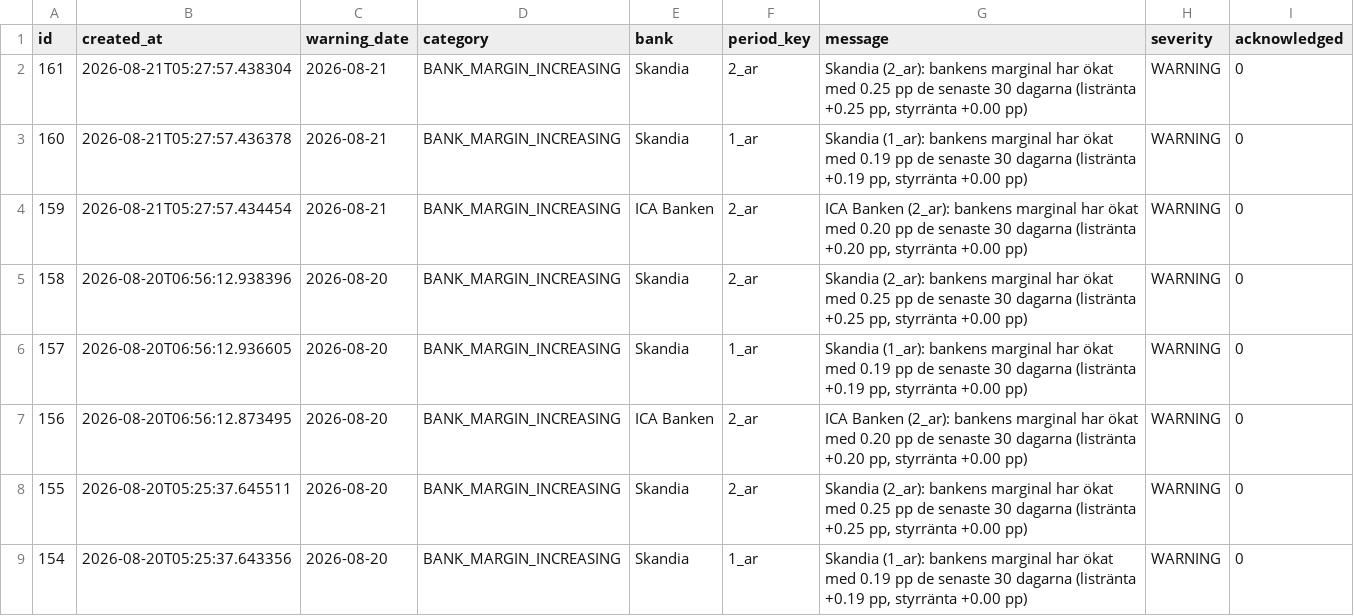
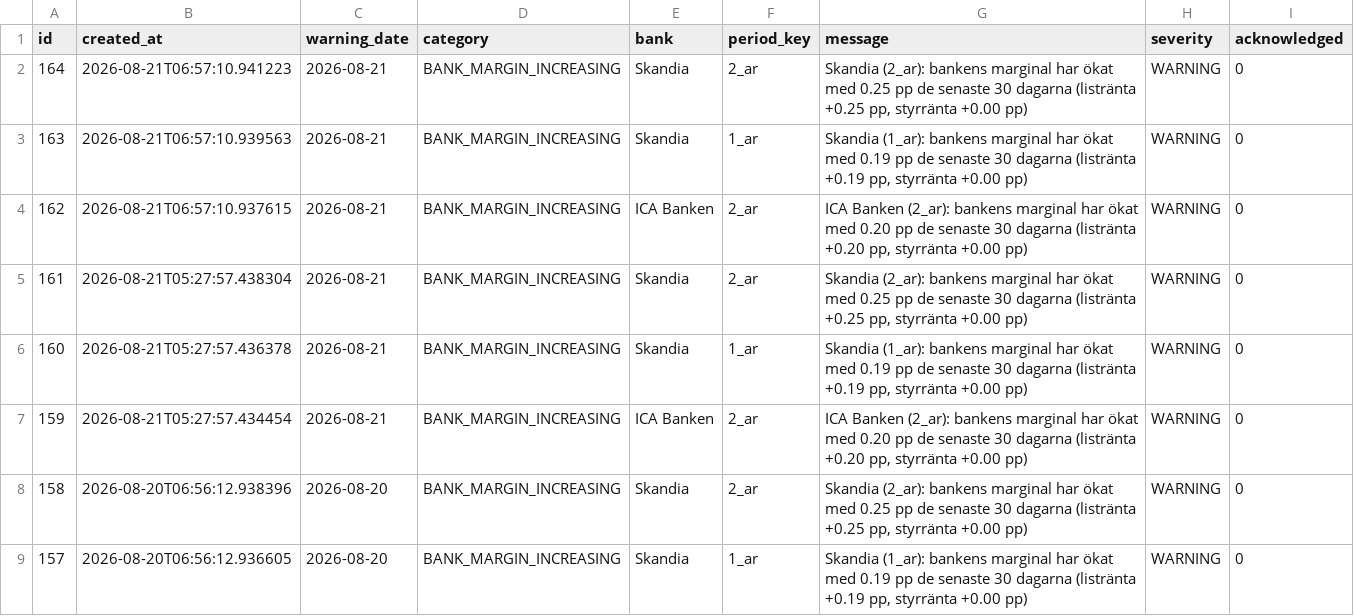
Before and after one commit to jantarnell-art/borantor-agent-, a CSV file: data/export/varningar.csv, drawn as a sheet; only a part is shown; the shorter side is filled out with more unchanged rows.

Commit message:
Data: daglig insamling 2026-08-21

```diff
--- a/data/export/varningar.csv
+++ b/data/export/varningar.csv
@@ -1,2 +1,5 @@
 id,created_at,warning_date,category,bank,period_key,message,severity,acknowledged
+164,2026-08-21T06:57:10.941223,2026-08-21,BANK_MARGIN_INCREASING,Skandia,2_ar,"Skandia (2_ar): bankens marginal har ökat med 0.25 pp de senaste 30 dagarna (listränta +0.25 pp, styrränta +0.00 pp)",WARNING,0
+163,2026-08-21T06:57:10.939563,2026-08-21,BANK_MARGIN_INCREASING,Skandia,1_ar,"Skandia (1_ar): bankens marginal har ökat med 0.19 pp de senaste 30 dagarna (listränta +0.19 pp, styrränta +0.00 pp)",WARNING,0
+162,2026-08-21T06:57:10.937615,2026-08-21,BANK_MARGIN_INCREASING,ICA Banken,2_ar,"ICA Banken (2_ar): bankens marginal har ökat med 0.20 pp de senaste 30 dagarna (listränta +0.20 pp, styrränta +0.00 pp)",WARNING,0
 161,2026-08-21T05:27:57.438304,2026-08-21,BANK_MARGIN_INCREASING,Skandia,2_ar,"Skandia (2_ar): bankens marginal har ökat med 0.25 pp de senaste 30 dagarna (listränta +0.25 pp, styrränta +0.00 pp)",WARNING,0
```
Also changed, not shown: data/export/listrantor.csv, data/export/referensrantor.csv, 1 other file.
